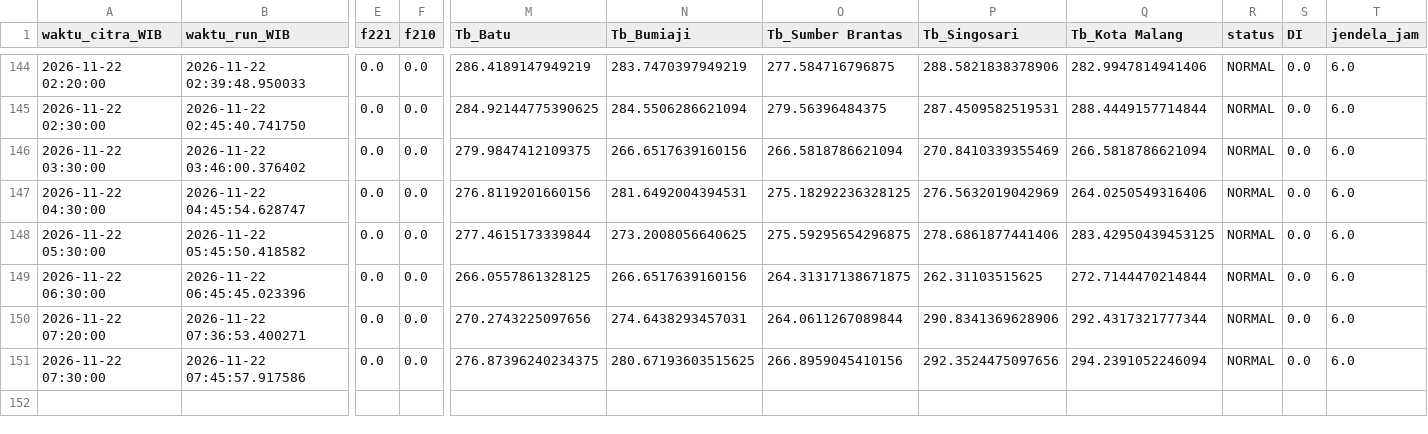
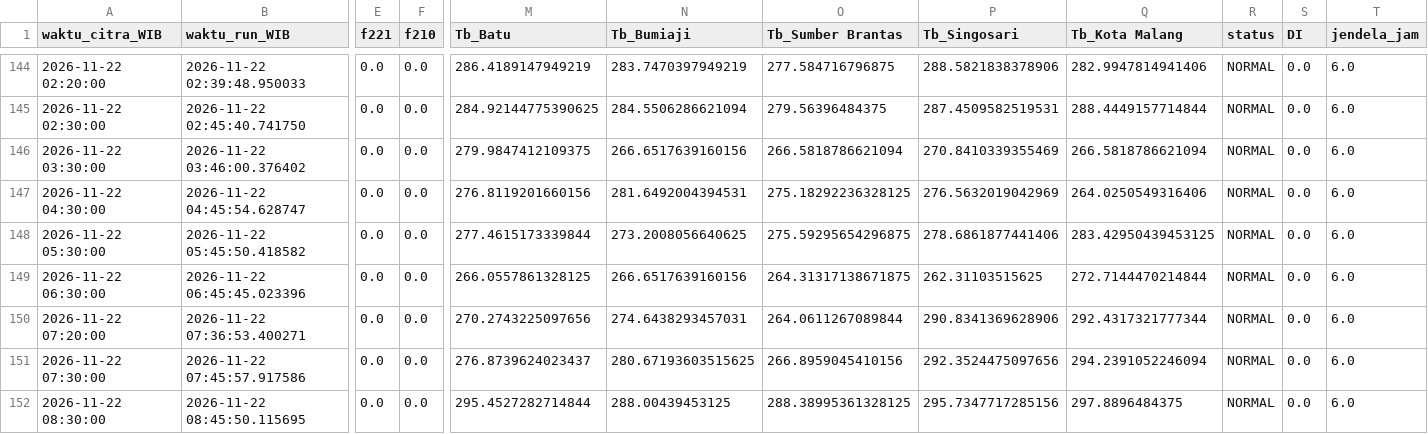
Before and after one commit to bagus2018/pantau-awan-batu, a CSV file: output/log_cek_himawari_batu.csv, drawn as a sheet; only a part is shown, gaps mark what is left out; rows hold the shown columns only; the diff names each change by its address in the sheet, - before the commit and + after, or states it on an @@ line.

```diff
--- a/output/log_cek_himawari_batu.csv
+++ b/output/log_cek_himawari_batu.csv
-M151 (Tb_Batu): 276.87396240234375
+M151 (Tb_Batu): 276.8739624023437
+row 152: 2026-11-22 08:30:00 | 2026-11-22 08:45:50.115695 | 0.0 | 0.0 | 295.4527282714844 | 288.00439453125 | 288.38995361328125 | 295.7347717285156 | 297.8896484375 | NORMAL | 0.0 | 6.0
```
Also changed, not shown: output/LATEST_banding_historis.csv, output/LATEST_deret_awan.csv, 4 other files.
